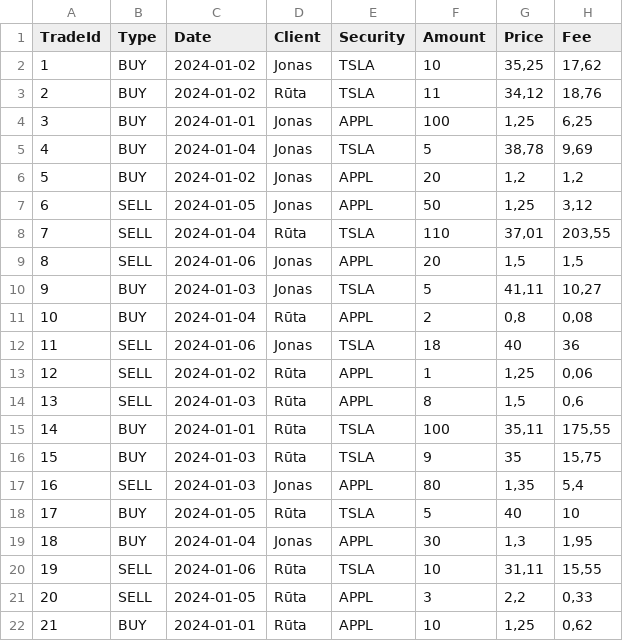
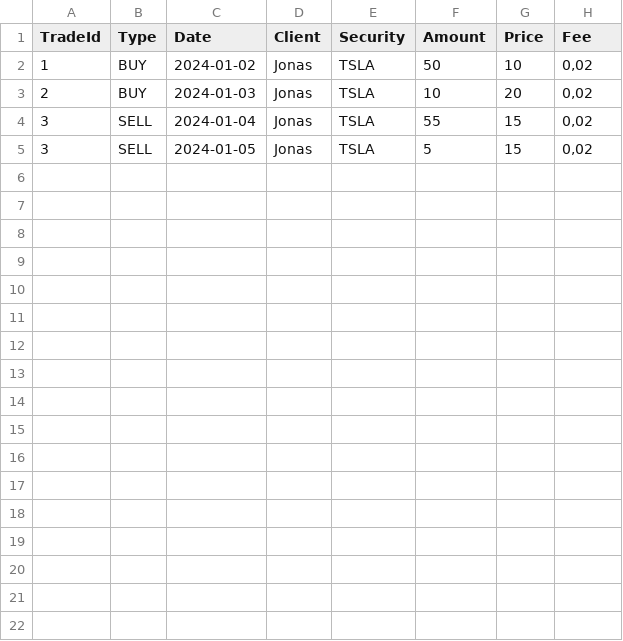
Before and after one commit to Linas819/FIFO-Profit-Loss-calculator, a CSV file: FIFO Profit Loss Calculator/data.csv, drawn as a sheet.

Commit message:
Data file change

```diff
--- a/FIFO Profit Loss Calculator/data.csv
+++ b/FIFO Profit Loss Calculator/data.csv
@@ -1,22 +1,5 @@
 TradeId;Type;Date;Client;Security;Amount;Price;Fee
-1;BUY;2024-01-02;Jonas;TSLA;10;35,25;17,62
-2;BUY;2024-01-02;Rūta;TSLA;11;34,12;18,76
-3;BUY;2024-01-01;Jonas;APPL;100;1,25;6,25
-4;BUY;2024-01-04;Jonas;TSLA;5;38,78;9,69
-5;BUY;2024-01-02;Jonas;APPL;20;1,2;1,2
-6;SELL;2024-01-05;Jonas;APPL;50;1,25;3,12
-7;SELL;2024-01-04;Rūta;TSLA;110;37,01;203,55
-8;SELL;2024-01-06;Jonas;APPL;20;1,5;1,5
-9;BUY;2024-01-03;Jonas;TSLA;5;41,11;10,27
-10;BUY;2024-01-04;Rūta;APPL;2;0,8;0,08
-11;SELL;2024-01-06;Jonas;TSLA;18;40;36
-12;SELL;2024-01-02;Rūta;APPL;1;1,25;0,06
-13;SELL;2024-01-03;Rūta;APPL;8;1,5;0,6
-14;BUY;2024-01-01;Rūta;TSLA;100;35,11;175,55
-15;BUY;2024-01-03;Rūta;TSLA;9;35;15,75
-16;SELL;2024-01-03;Jonas;APPL;80;1,35;5,4
-17;BUY;2024-01-05;Rūta;TSLA;5;40;10
-18;BUY;2024-01-04;Jonas;APPL;30;1,3;1,95
-19;SELL;2024-01-06;Rūta;TSLA;10;31,11;15,55
-20;SELL;2024-01-05;Rūta;APPL;3;2,2;0,33
-21;BUY;2024-01-01;Rūta;APPL;10;1,25;0,62
+1;BUY;2024-01-02;Jonas;TSLA;50;10;0,02
+2;BUY;2024-01-03;Jonas;TSLA;10;20;0,02
+3;SELL;2024-01-04;Jonas;TSLA;55;15;0,02
+3;SELL;2024-01-05;Jonas;TSLA;5;15;0,02
```
Also changed, not shown: 22 other files.
